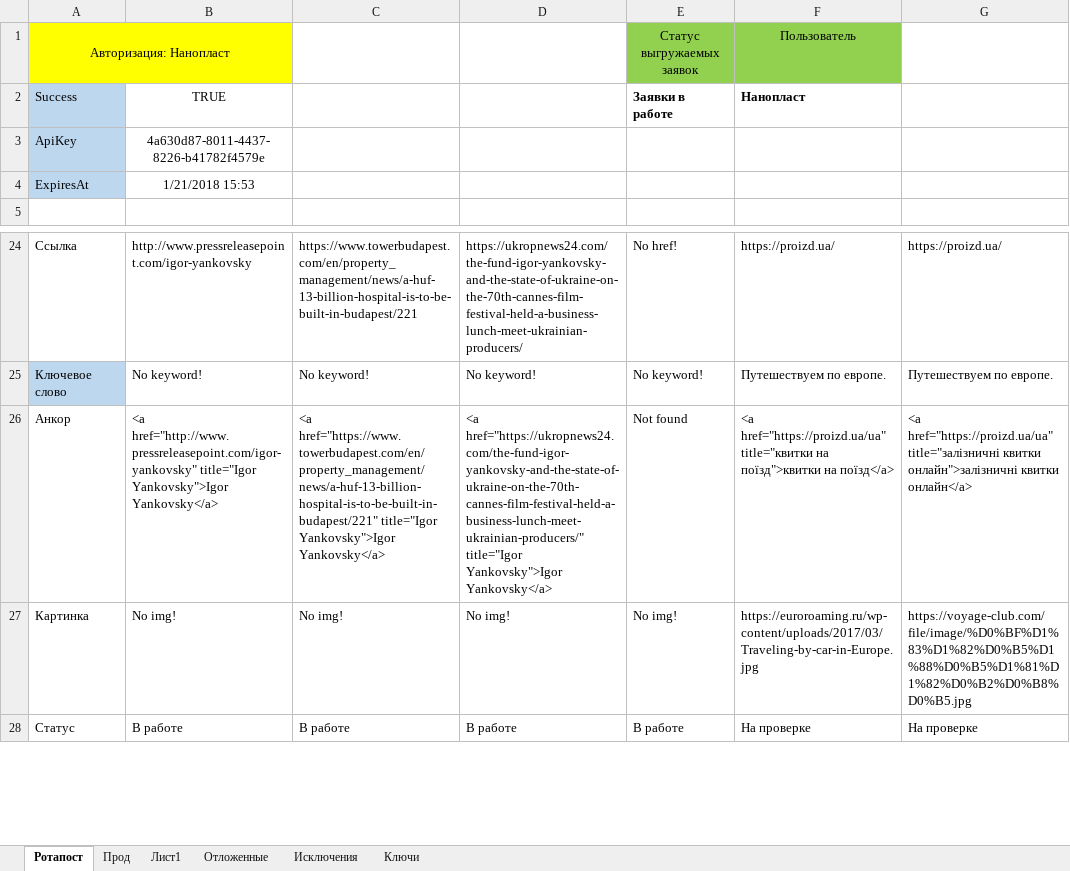
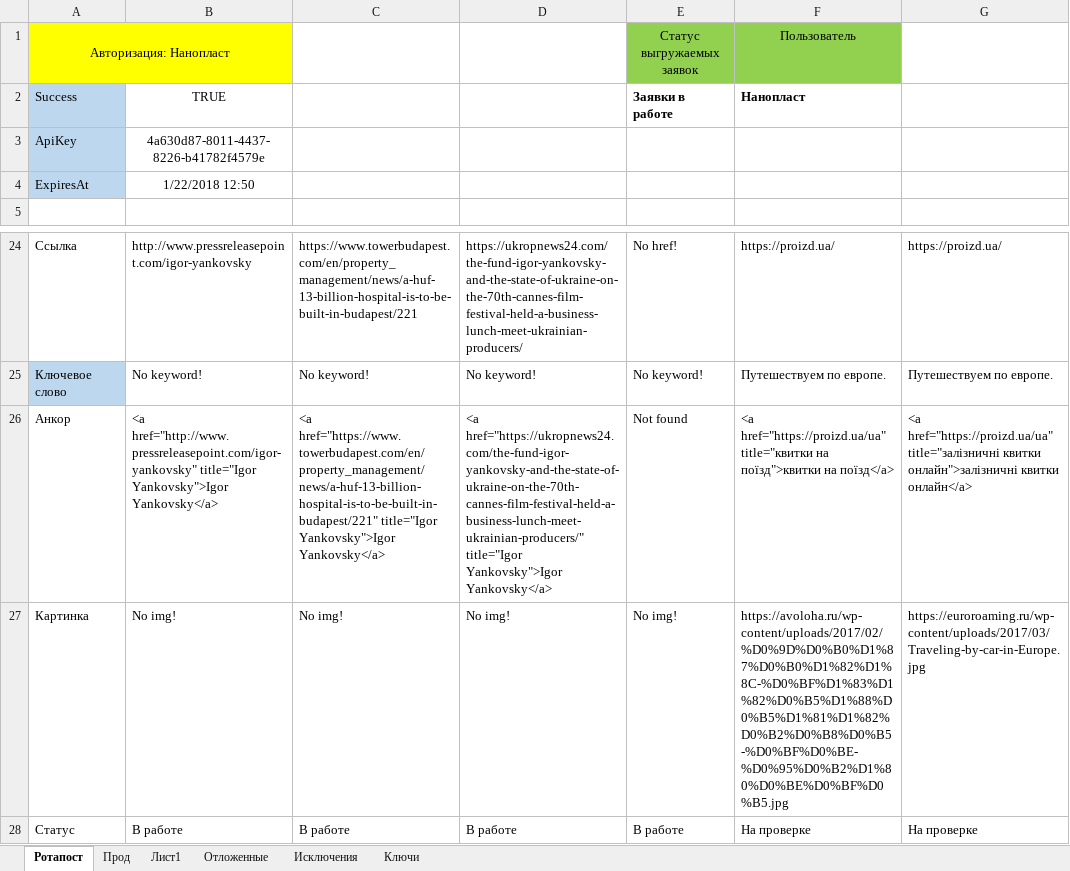
Before and after one commit to Goodron1981/MyMacros-master, an Excel workbook: Тестовая версия.xlsm, sheet Ротапост, drawn as a sheet; only a part is shown, gaps mark what is left out; values as stored, in another font and other column widths than the file's, no borders; charts and pictures not drawn; the diff names each change by its address in the sheet, - before the commit and + after, or states it on an @@ line.

```diff
--- a/Тестовая версия.xlsm (sheet Ротапост)
+++ b/Тестовая версия.xlsm (sheet Ротапост)
-B4: 1/21/2018 15:53
+B4: 1/22/2018 12:50
-F27: https://euroroaming.ru/wp-content/uploads/2017/03/Traveling-by-car-in-Europe.jpg
+F27: https://avoloha.ru/wp-content/uploads/2017/02/%D0%9D%D0%B0%D1%87%D0%B0%D1%82%D1%8C-%D0%BF%D1%83%D1%82%D0%B5%D1%88%D0%B5%D1%81%D1%82%D0%B2%D0%B8%D0%B5-%D0%BF%D0%BE-%D0%95%D0%B2%D1%80%D0%BE%D0%BF%D0%B5.jpg
-G27: https://voyage-club.com/file/image/%D0%BF%D1%83%D1%82%D0%B5%D1%88%D0%B5%D1%81%D1%82%D0%B2%D0%B8%D0%B5.jpg
+G27: https://euroroaming.ru/wp-content/uploads/2017/03/Traveling-by-car-in-Europe.jpg
```
Also changed, not shown: sheet Прод, sheet Лист1, sheet Ключи, sheet Отложенные, charts or pictures, Test.xlsm.
